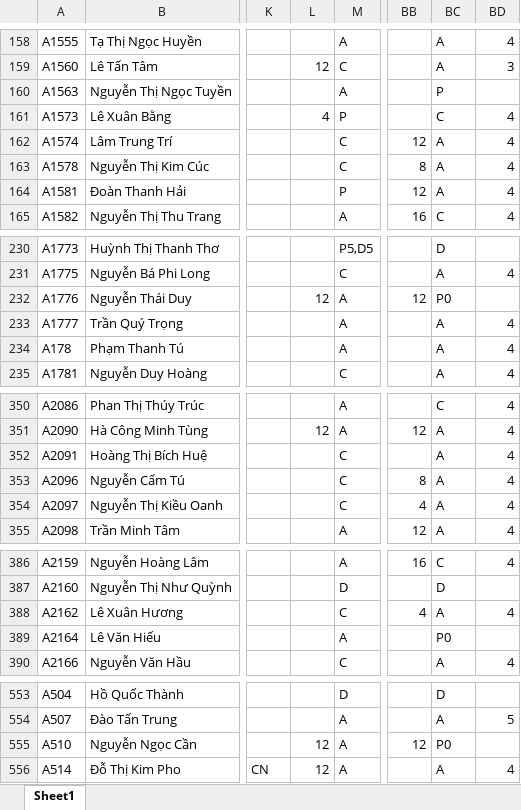
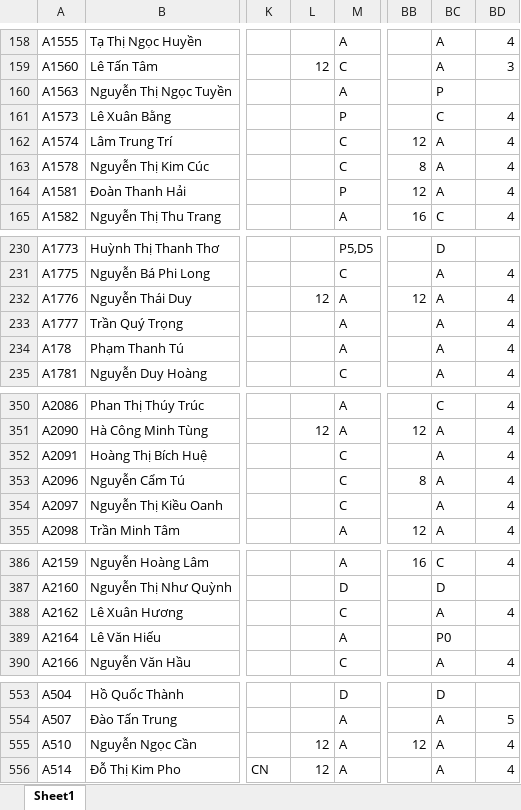
Before and after one commit to Skymanking/cham-cong, an Excel workbook: convert/Cong_thang_4.xlsx, sheet Sheet1, drawn as a sheet; only a part is shown, gaps mark what is left out; values as stored, in another font and other column widths than the file's, no borders; the diff covers the shown part only; the diff names each change by its address in the sheet, - before the commit and + after, or states it on an @@ line.

```diff
--- a/convert/Cong_thang_4.xlsx (sheet Sheet1)
+++ b/convert/Cong_thang_4.xlsx (sheet Sheet1)
-L161: 4
+L161: (empty)
-BC232: P0
+BC232: A
-BD232: (empty)
+BD232: 4
-BB354: 4
+BB354: (empty)
-BB388: 4
+BB388: (empty)
-BC555: P0
+BC555: A
-BD555: (empty)
+BD555: 4
```
Also changed, not shown: 14 edited cells elsewhere in this sheet, convert/Bao cao vi pham.xlsx, convert/baocao.xlsx, 5 other files.
